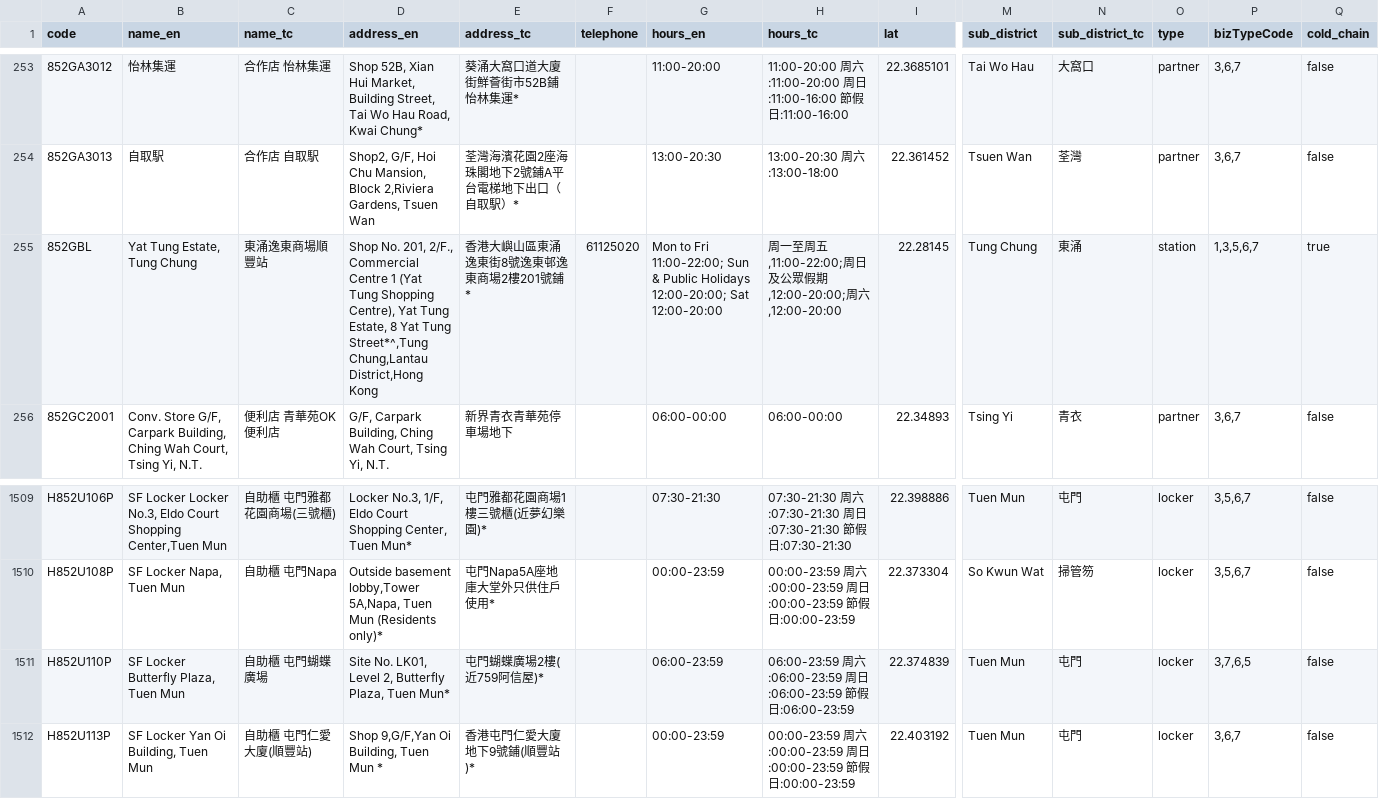
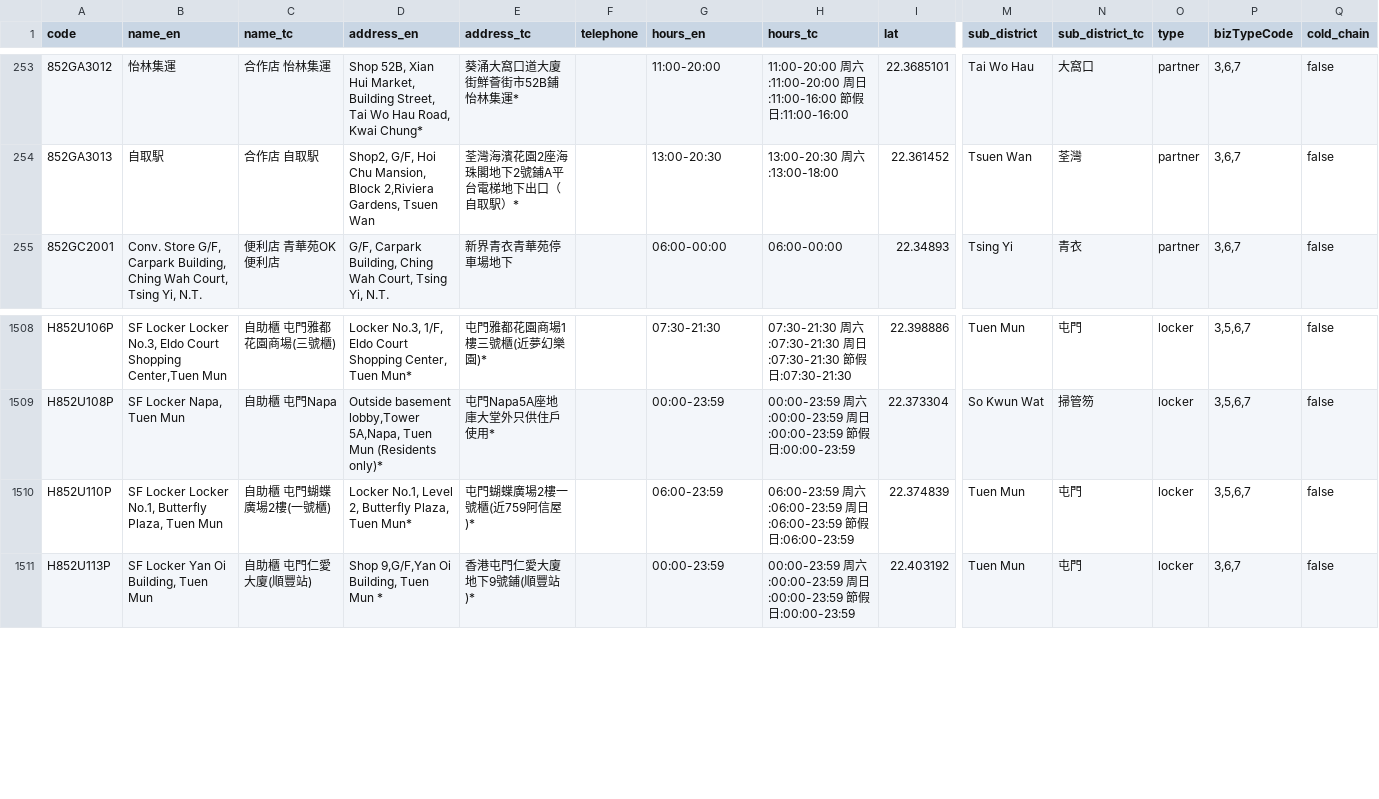
Before and after one commit to mikenuko/hk-sf-location-list, a CSV file: data/locations.csv, drawn as a sheet; only a part is shown, gaps mark what is left out; removed rows and columns are numbered as before the commit, all else as after; rows hold the shown columns only; the diff names each change by its address in the sheet, - before the commit and + after, or states it on an @@ line.

Commit message:
data: refresh 2026-07-20 [skip ci]

```diff
--- a/data/locations.csv
+++ b/data/locations.csv
-row 255: 852GBL | Yat Tung Estate, Tung Chung | 東涌逸東商場順豐站 | Shop No. 201, 2/F., Commercial Centre 1 (Yat Tung Shopping Centre), Yat Tung Estate, 8 Yat Tung Street*^,Tung Chung,Lantau District,Hong Kong | 香港大嶼山區東涌逸東街8號逸東邨逸東商場2樓201號鋪* | 61125020 | Mon to Fri 11:00-22:00; Sun & Public Holidays 12:00-20:00; Sat 12:00-20:00 | 周一至周五,11:00-22:00;周日及公眾假期,12:00-20:00;周六,12:00-20:00 | 22.28145 | Tung Chung | 東涌 | station | 1,3,5,6,7 | true
-B1510 (name_en): SF Locker Butterfly Plaza, Tuen Mun
+B1510 (name_en): SF Locker Locker No.1, Butterfly Plaza, Tuen Mun
-C1510 (name_tc): 自助櫃 屯門蝴蝶廣場
+C1510 (name_tc): 自助櫃 屯門蝴蝶廣場2樓(一號櫃)
-D1510 (address_en): Site No. LK01, Level 2,…
+D1510 (address_en): Locker No.1, Level 2,…
-E1510 (address_tc): 屯門蝴蝶廣場2樓(近759阿信屋)*
+E1510 (address_tc): 屯門蝴蝶廣場2樓一號櫃(近759阿信屋)*
-P1510 (bizTypeCode): 3,7,6,5
+P1510 (bizTypeCode): 3,5,6,7
```
Also changed, not shown: 6 other files.
